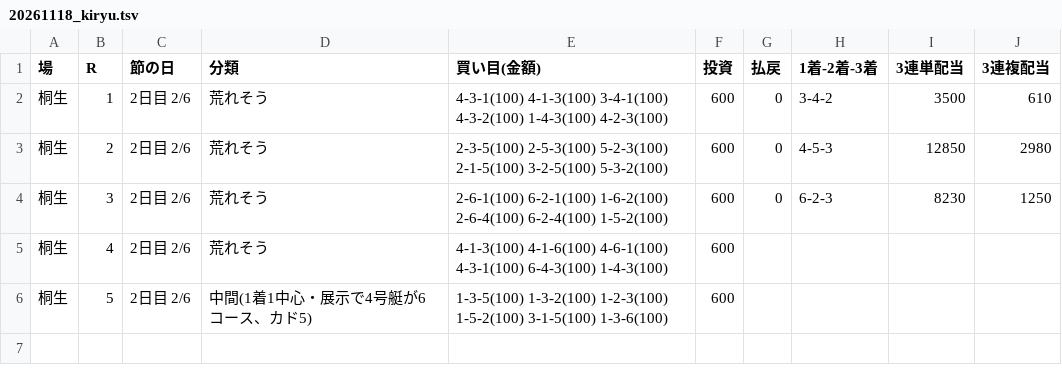
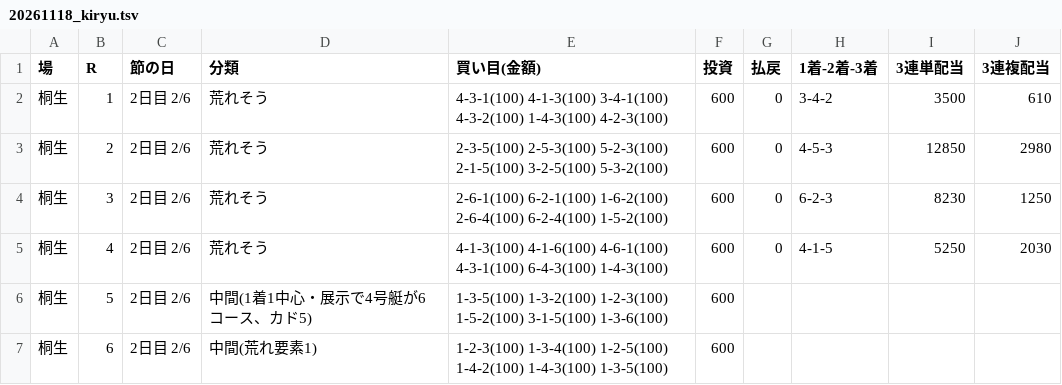
Before and after one commit to 777peipeipei-cmd/777reposi, a TSV file: notes/picks/20261118_kiryu.tsv, drawn as a sheet.

```diff
--- a/notes/picks/20261118_kiryu.tsv
+++ b/notes/picks/20261118_kiryu.tsv
@@ -4,3 +4,4 @@
 桐生	3	2日目 2/6	荒れそう	2-6-1(100) 6-2-1(100) 1-6-2(100) 2-6-4(100) 6-2-4(100) 1-5-2(100)	600	0	6-2-3	8230	1250
-桐生	4	2日目 2/6	荒れそう	4-1-3(100) 4-1-6(100) 4-6-1(100) 4-3-1(100) 6-4-3(100) 1-4-3(100)	600				
+桐生	4	2日目 2/6	荒れそう	4-1-3(100) 4-1-6(100) 4-6-1(100) 4-3-1(100) 6-4-3(100) 1-4-3(100)	600	0	4-1-5	5250	2030
 桐生	5	2日目 2/6	中間(1着1中心・展示で4号艇が6コース、カド5)	1-3-5(100) 1-3-2(100) 1-2-3(100) 1-5-2(100) 3-1-5(100) 1-3-6(100)	600				
+桐生	6	2日目 2/6	中間(荒れ要素1)	1-2-3(100) 1-3-4(100) 1-2-5(100) 1-4-2(100) 1-4-3(100) 1-3-5(100)	600				
```
